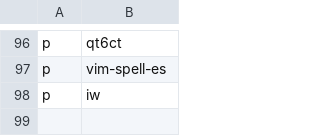
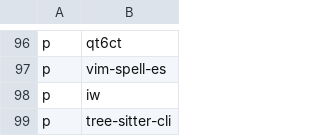
Before and after one commit to ramirocabral/dotfiles, a CSV file: progs.csv, drawn as a sheet; only a part is shown, gaps mark what is left out; the diff names each change by its address in the sheet, - before the commit and + after, or states it on an @@ line.

```diff
--- a/progs.csv
+++ b/progs.csv
+row 99: p | tree-sitter-cli
```
Also changed, not shown: 1 other file.
